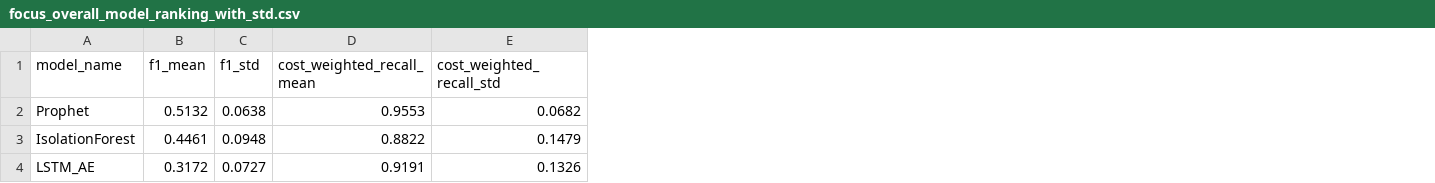
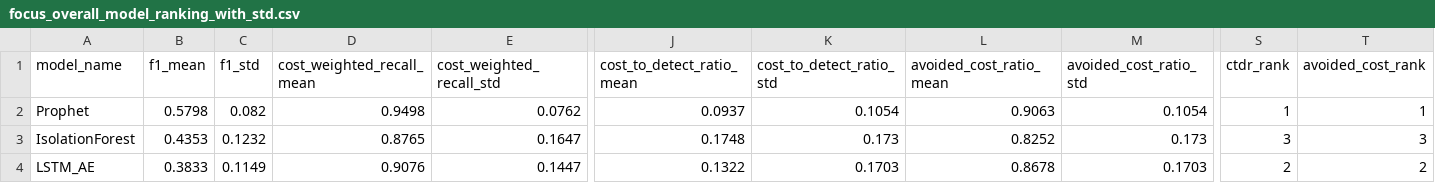
Before and after one commit to seoyoungleeme/finops-cost-anomaly-benchmark, a CSV file: outputs/results_full_strict/focus_overall_model_ranking_with_std.csv, drawn as a sheet; only a part is shown, gaps mark what is left out; the diff covers the shown part only; the diff names each change by its address in the sheet, - before the commit and + after, or states it on an @@ line.

```diff
--- a/outputs/results_full_strict/focus_overall_model_ranking_with_std.csv
+++ b/outputs/results_full_strict/focus_overall_model_ranking_with_std.csv
+column J (cost_to_detect_ratio_mean), rows 2-4: 0.0937 | 0.1748 | 0.1322
+column K (cost_to_detect_ratio_std), rows 2-4: 0.1054 | 0.173 | 0.1703
+column L (avoided_cost_ratio_mean), rows 2-4: 0.9063 | 0.8252 | 0.8678
+column M (avoided_cost_ratio_std), rows 2-4: 0.1054 | 0.173 | 0.1703
+column S (ctdr_rank), rows 2-4: 1 | 3 | 2
+column T (avoided_cost_rank), rows 2-4: 1 | 3 | 2
-B2 (f1_mean): 0.5132
+B2 (f1_mean): 0.5798
-C2 (f1_std): 0.0638
+C2 (f1_std): 0.082
-D2 (cost_weighted_recall_mean): 0.9553
+D2 (cost_weighted_recall_mean): 0.9498
-E2 (cost_weighted_recall_std): 0.0682
+E2 (cost_weighted_recall_std): 0.0762
-B3 (f1_mean): 0.4461
+B3 (f1_mean): 0.4353
-C3 (f1_std): 0.0948
+C3 (f1_std): 0.1232
-D3 (cost_weighted_recall_mean): 0.8822
+D3 (cost_weighted_recall_mean): 0.8765
-E3 (cost_weighted_recall_std): 0.1479
+E3 (cost_weighted_recall_std): 0.1647
-B4 (f1_mean): 0.3172
+B4 (f1_mean): 0.3833
-C4 (f1_std): 0.0727
+C4 (f1_std): 0.1149
-D4 (cost_weighted_recall_mean): 0.9191
+D4 (cost_weighted_recall_mean): 0.9076
-E4 (cost_weighted_recall_std): 0.1326
+E4 (cost_weighted_recall_std): 0.1447
```
Also changed, not shown: 1 added row and 26 edited cells elsewhere in this file, outputs/results/focus_anomaly_intensity_results.csv, outputs/results/focus_anomaly_type_results.csv, 42 other files.
